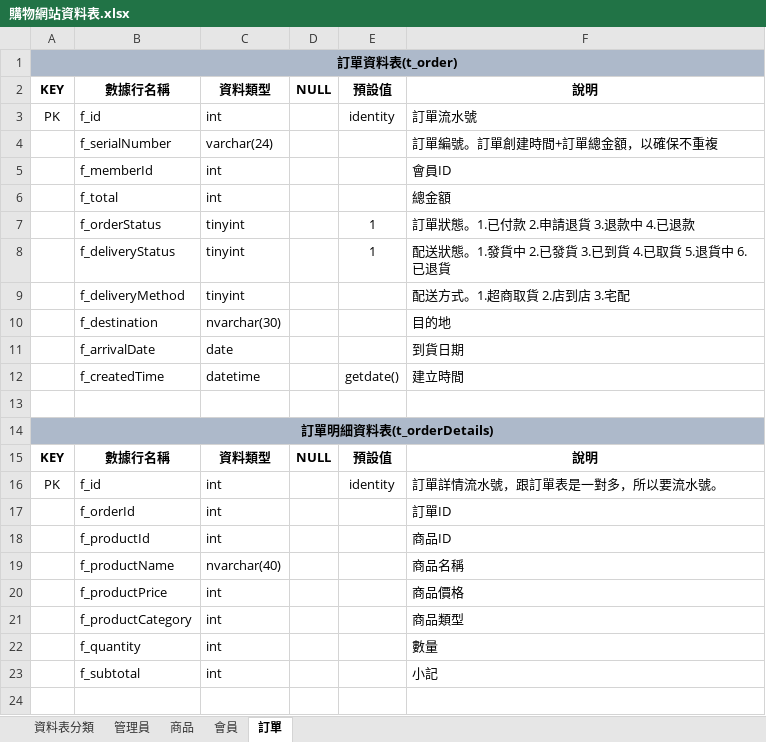
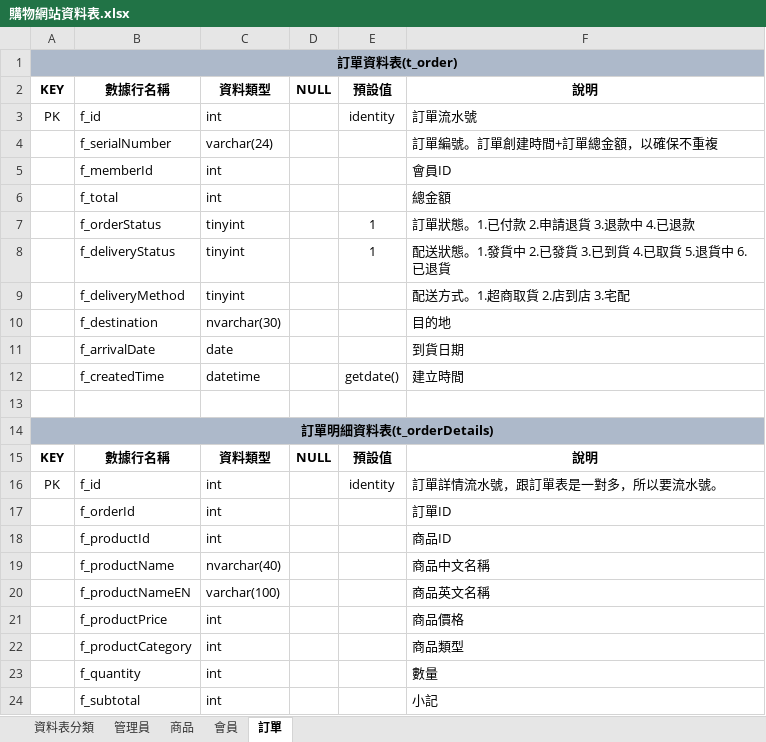
Before and after one commit to wer7890/ShoppingDB, an Excel workbook: 購物網站資料表.xlsx, sheet 訂單, drawn as a sheet; values as stored, in another font and other column widths than the file's, no borders; the diff names each change by its address in the sheet, - before the commit and + after, or states it on an @@ line.

```diff
--- a/購物網站資料表.xlsx (sheet 訂單)
+++ b/購物網站資料表.xlsx (sheet 訂單)
-F19: 商品名稱
+F19: 商品中文名稱
+row 20:  | f_productNameEN | varchar(100) |  |  | 商品英文名稱
```
Also changed, not shown: 1 other file.
